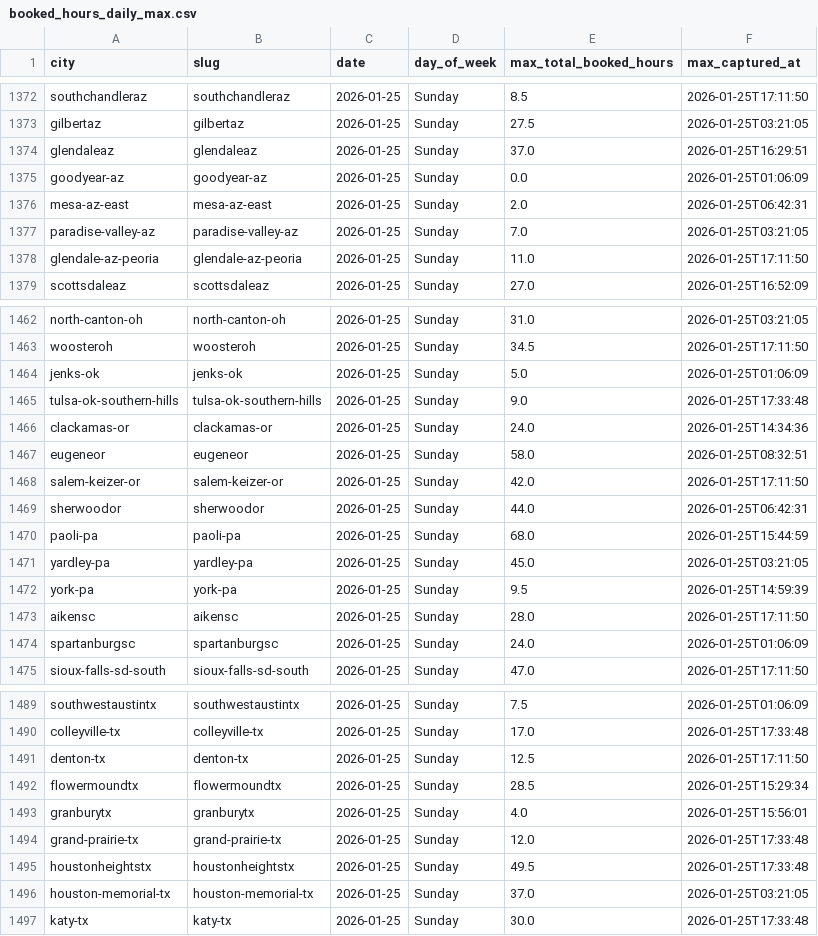
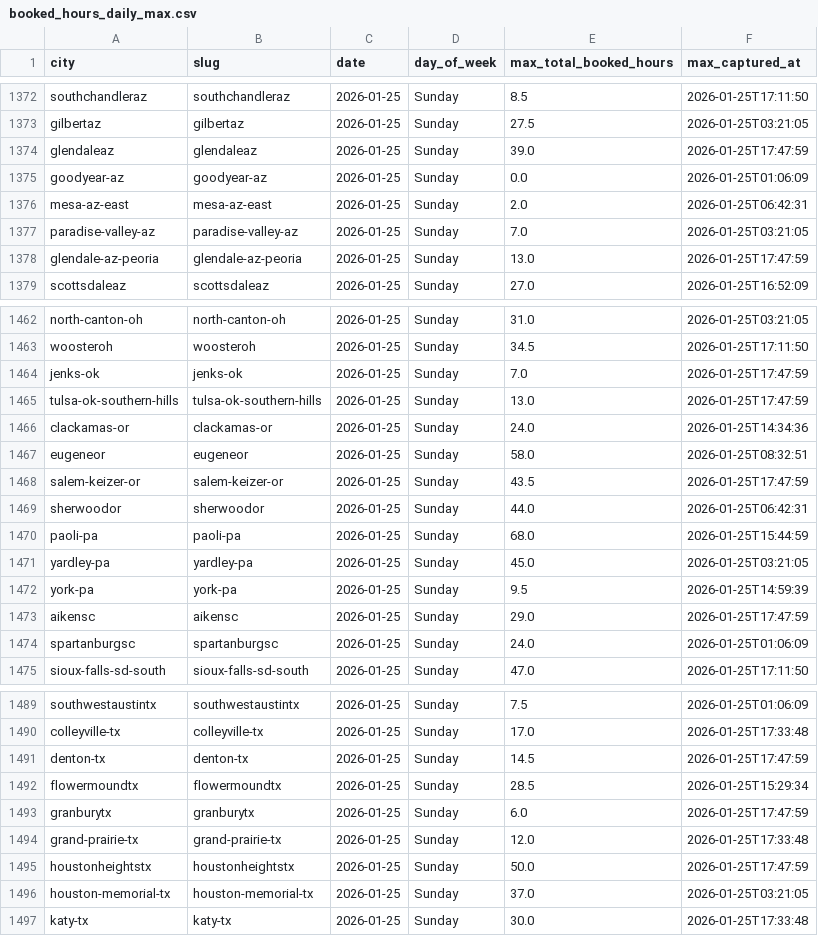
Before and after one commit to jwclark94/backninescrape, a CSV file: booked_hours_daily_max.csv, drawn as a sheet; only a part is shown, gaps mark what is left out; the diff covers the shown part only.

```diff
--- a/booked_hours_daily_max.csv
+++ b/booked_hours_daily_max.csv
@@ -1373,3 +1373,3 @@ southchandleraz,southchandleraz,2026-01-25,Sunday,8.5,2026-01-25T17:11:50
 gilbertaz,gilbertaz,2026-01-25,Sunday,27.5,2026-01-25T03:21:05
-glendaleaz,glendaleaz,2026-01-25,Sunday,37.0,2026-01-25T16:29:51
+glendaleaz,glendaleaz,2026-01-25,Sunday,39.0,2026-01-25T17:47:59
 goodyear-az,goodyear-az,2026-01-25,Sunday,0.0,2026-01-25T01:06:09
@@ -1377,3 +1377,3 @@ mesa-az-east,mesa-az-east,2026-01-25,Sunday,2.0,2026-01-25T06:42:31
 paradise-valley-az,paradise-valley-az,2026-01-25,Sunday,7.0,2026-01-25T03:21:05
-glendale-az-peoria,glendale-az-peoria,2026-01-25,Sunday,11.0,2026-01-25T17:11:50
+glendale-az-peoria,glendale-az-peoria,2026-01-25,Sunday,13.0,2026-01-25T17:47:59
 scottsdaleaz,scottsdaleaz,2026-01-25,Sunday,27.0,2026-01-25T16:52:09
@@ -1463,7 +1463,7 @@ north-canton-oh,north-canton-oh,2026-01-25,Sunday,31.0,2026-01-25T03:21:05
 woosteroh,woosteroh,2026-01-25,Sunday,34.5,2026-01-25T17:11:50
-jenks-ok,jenks-ok,2026-01-25,Sunday,5.0,2026-01-25T01:06:09
-tulsa-ok-southern-hills,tulsa-ok-southern-hills,2026-01-25,Sunday,9.0,2026-01-25T17:33:48
+jenks-ok,jenks-ok,2026-01-25,Sunday,7.0,2026-01-25T17:47:59
+tulsa-ok-southern-hills,tulsa-ok-southern-hills,2026-01-25,Sunday,13.0,2026-01-25T17:47:59
 clackamas-or,clackamas-or,2026-01-25,Sunday,24.0,2026-01-25T14:34:36
 eugeneor,eugeneor,2026-01-25,Sunday,58.0,2026-01-25T08:32:51
-salem-keizer-or,salem-keizer-or,2026-01-25,Sunday,42.0,2026-01-25T17:11:50
+salem-keizer-or,salem-keizer-or,2026-01-25,Sunday,43.5,2026-01-25T17:47:59
 sherwoodor,sherwoodor,2026-01-25,Sunday,44.0,2026-01-25T06:42:31
@@ -1472,3 +1472,3 @@ yardley-pa,yardley-pa,2026-01-25,Sunday,45.0,2026-01-25T03:21:05
 york-pa,york-pa,2026-01-25,Sunday,9.5,2026-01-25T14:59:39
-aikensc,aikensc,2026-01-25,Sunday,28.0,2026-01-25T17:11:50
+aikensc,aikensc,2026-01-25,Sunday,29.0,2026-01-25T17:47:59
 spartanburgsc,spartanburgsc,2026-01-25,Sunday,24.0,2026-01-25T01:06:09
@@ -1490,7 +1490,7 @@ southwestaustintx,southwestaustintx,2026-01-25,Sunday,7.5,2026-01-25T01:06:09
 colleyville-tx,colleyville-tx,2026-01-25,Sunday,17.0,2026-01-25T17:33:48
-denton-tx,denton-tx,2026-01-25,Sunday,12.5,2026-01-25T17:11:50
+denton-tx,denton-tx,2026-01-25,Sunday,14.5,2026-01-25T17:47:59
 flowermoundtx,flowermoundtx,2026-01-25,Sunday,28.5,2026-01-25T15:29:34
-granburytx,granburytx,2026-01-25,Sunday,4.0,2026-01-25T15:56:01
+granburytx,granburytx,2026-01-25,Sunday,6.0,2026-01-25T17:47:59
 grand-prairie-tx,grand-prairie-tx,2026-01-25,Sunday,12.0,2026-01-25T17:33:48
-houstonheightstx,houstonheightstx,2026-01-25,Sunday,49.5,2026-01-25T17:33:48
+houstonheightstx,houstonheightstx,2026-01-25,Sunday,50.0,2026-01-25T17:47:59
 houston-memorial-tx,houston-memorial-tx,2026-01-25,Sunday,37.0,2026-01-25T03:21:05
```
Also changed, not shown: 12 edited cells elsewhere in this file, location_stats_daily_max.csv.
